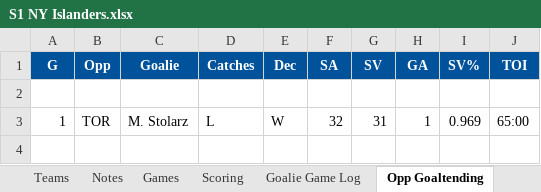
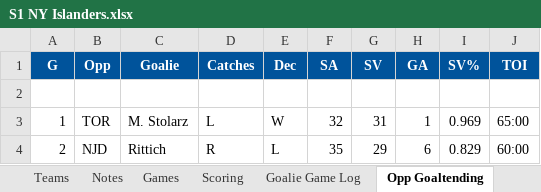
Before and after one commit to SkipRoads01/islanders-s1-tracker, an Excel workbook: S1 NY Islanders.xlsx, sheet Opp Goaltending, drawn as a sheet; values as stored, in another font and other column widths than the file's, no borders; the diff names each change by its address in the sheet, - before the commit and + after, or states it on an @@ line.

```diff
--- a/S1 NY Islanders.xlsx (sheet Opp Goaltending)
+++ b/S1 NY Islanders.xlsx (sheet Opp Goaltending)
+row 4: 2 | NJD | Rittich | R | L | 35 | 29 | 6 | 0.829 | 60:00
```
Also changed, not shown: sheet Games, sheet Inside, sheet Notes, 4 other files.
